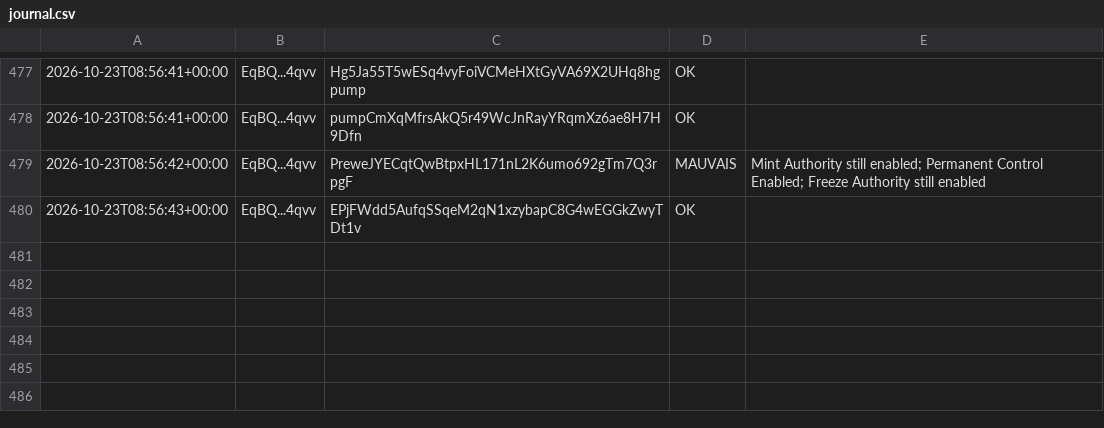
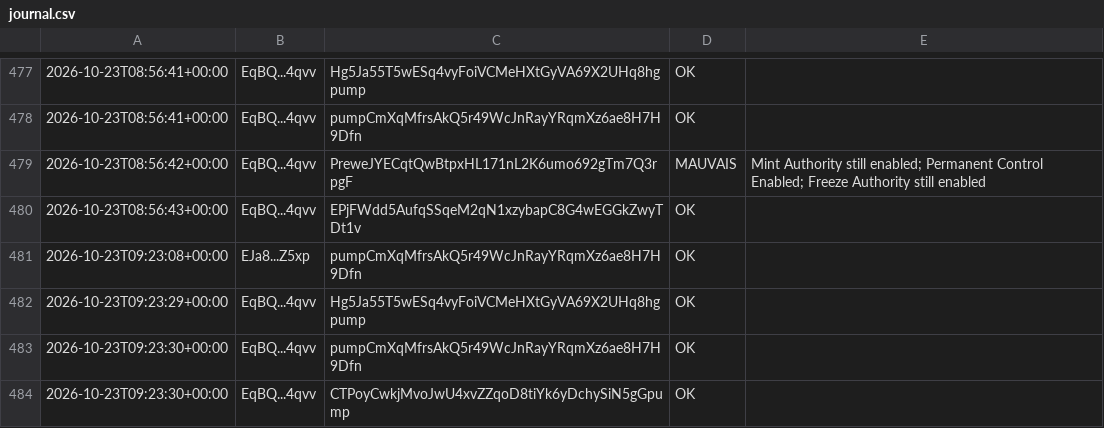
Before and after one commit to mayosama0704-crypto/alerte-trader, a CSV file: journal.csv, drawn as a sheet; only a part is shown, gaps mark what is left out; the diff names each change by its address in the sheet, - before the commit and + after, or states it on an @@ line.

```diff
--- a/journal.csv
+++ b/journal.csv
+row 481: 2026-10-23T09:23:08+00:00 | EJa8...Z5xp | pumpCmXqMfrsAkQ5r49WcJnRayYRqmXz6ae8H7H9Dfn | OK
+row 482: 2026-10-23T09:23:29+00:00 | EqBQ...4qvv | Hg5Ja55T5wESq4vyFoiVCMeHXtGyVA69X2UHq8hgpump | OK
+row 483: 2026-10-23T09:23:30+00:00 | EqBQ...4qvv | pumpCmXqMfrsAkQ5r49WcJnRayYRqmXz6ae8H7H9Dfn | OK
+row 484: 2026-10-23T09:23:30+00:00 | EqBQ...4qvv | CTPoyCwkjMvoJwU4xvZZqoD8tiYk6yDchySiN5gGpump | OK
```
Also changed, not shown: 1 other file.
